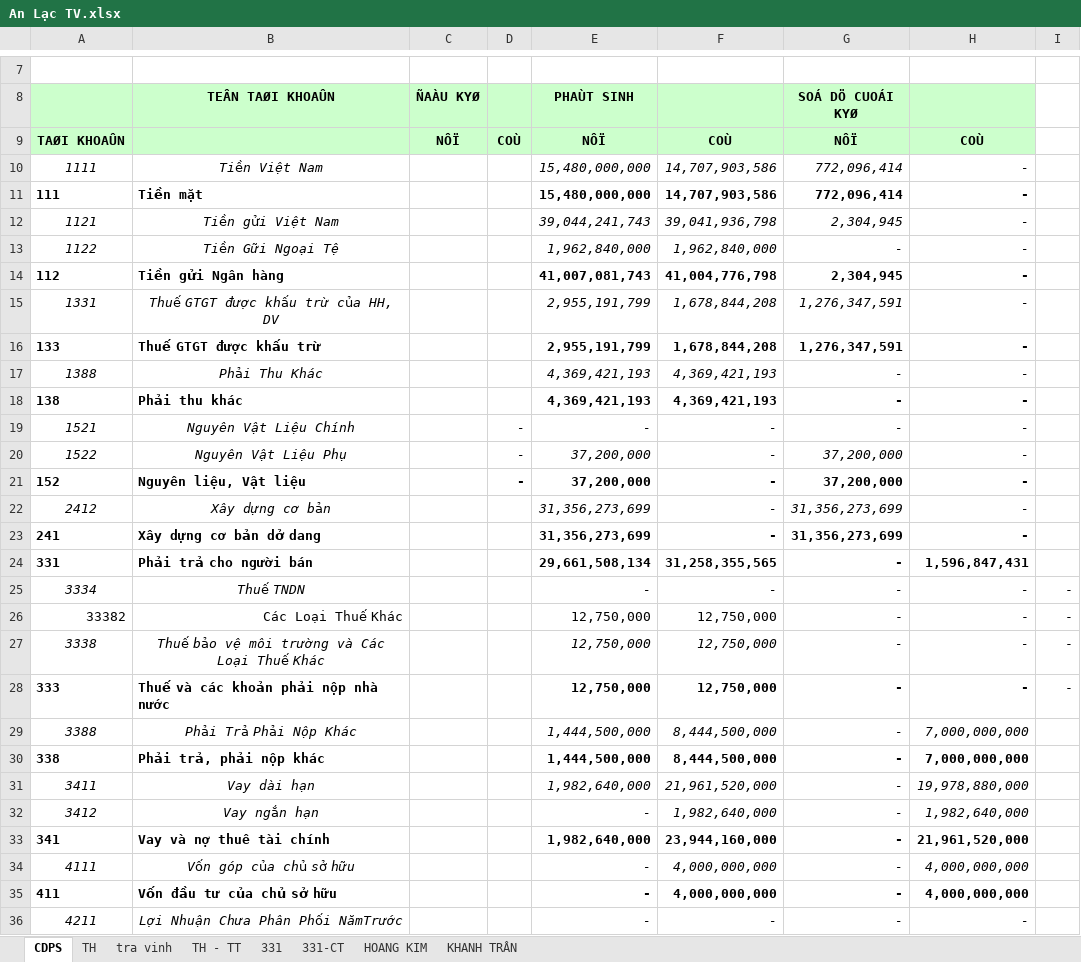
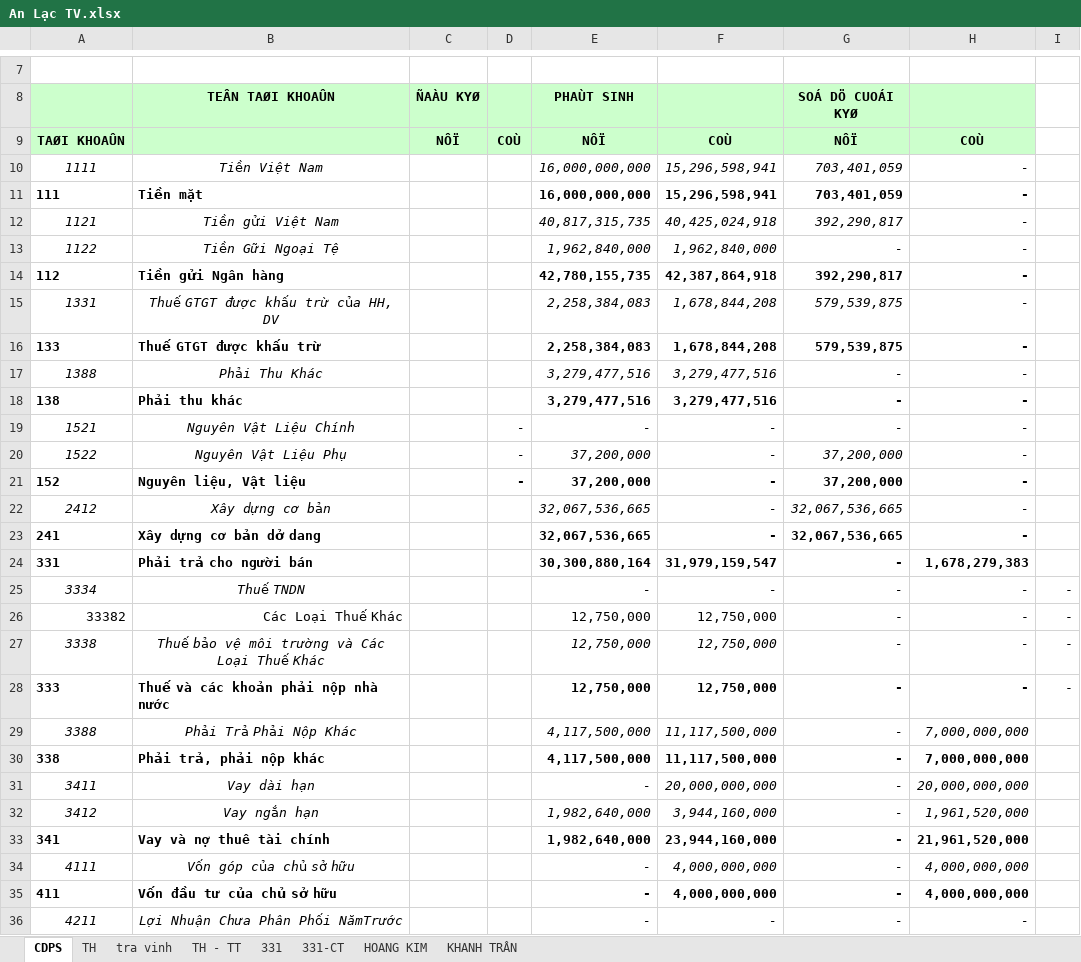
Before and after one commit to vuphuong11/AN-LAC-TV, an Excel workbook: SO SACH/2016/An Lạc TV.xlsx, sheet CDPS, drawn as a sheet; only a part is shown, gaps mark what is left out; values as stored, in another font and other column widths than the file's, no borders; the diff covers the shown part only; the diff names each change by its address in the sheet, - before the commit and + after, or states it on an @@ line.

```diff
--- a/SO SACH/2016/An Lạc TV.xlsx (sheet CDPS)
+++ b/SO SACH/2016/An Lạc TV.xlsx (sheet CDPS)
-E10:E11 (PHAÙT SINH): 15,480,000,000
+E10:E11 (PHAÙT SINH): 16,000,000,000
-F10:F11: 14,707,903,586
+F10:F11: 15,296,598,941
-G10:G11 (SOÁ DÖ CUOÁI KYØ): 772,096,414
+G10:G11 (SOÁ DÖ CUOÁI KYØ): 703,401,059
-E12 (PHAÙT SINH): 39,044,241,743
+E12 (PHAÙT SINH): 40,817,315,735
-F12: 39,041,936,798
+F12: 40,425,024,918
-G12 (SOÁ DÖ CUOÁI KYØ): 2,304,945
+G12 (SOÁ DÖ CUOÁI KYØ): 392,290,817
-E14 (PHAÙT SINH): 41,007,081,743
+E14 (PHAÙT SINH): 42,780,155,735
-F14: 41,004,776,798
+F14: 42,387,864,918
-G14 (SOÁ DÖ CUOÁI KYØ): 2,304,945
+G14 (SOÁ DÖ CUOÁI KYØ): 392,290,817
-E15:E16 (PHAÙT SINH): 2,955,191,799
+E15:E16 (PHAÙT SINH): 2,258,384,083
-G15:G16 (SOÁ DÖ CUOÁI KYØ): 1,276,347,591
+G15:G16 (SOÁ DÖ CUOÁI KYØ): 579,539,875
-E17:E18 (PHAÙT SINH): 4,369,421,193
+E17:E18 (PHAÙT SINH): 3,279,477,516
-F17:F18: 4,369,421,193
+F17:F18: 3,279,477,516
-E22:E23 (PHAÙT SINH): 31,356,273,699
+E22:E23 (PHAÙT SINH): 32,067,536,665
-G22:G23 (SOÁ DÖ CUOÁI KYØ): 31,356,273,699
+G22:G23 (SOÁ DÖ CUOÁI KYØ): 32,067,536,665
-E24 (PHAÙT SINH): 29,661,508,134
+E24 (PHAÙT SINH): 30,300,880,164
-F24: 31,258,355,565
+F24: 31,979,159,547
-H24: 1,596,847,431
+H24: 1,678,279,383
-E29:E30 (PHAÙT SINH): 1,444,500,000
+E29:E30 (PHAÙT SINH): 4,117,500,000
-F29:F30: 8,444,500,000
+F29:F30: 11,117,500,000
-E31 (PHAÙT SINH): 1,982,640,000
+E31 (PHAÙT SINH): -
-F31: 21,961,520,000
+F31: 20,000,000,000
-H31: 19,978,880,000
+H31: 20,000,000,000
-E32 (PHAÙT SINH): -
+E32 (PHAÙT SINH): 1,982,640,000
-F32: 1,982,640,000
+F32: 3,944,160,000
-H32: 1,982,640,000
+H32: 1,961,520,000
```
Also changed, not shown: 1 added row, 1 removed row and 16 edited cells elsewhere in this sheet, sheet TH, sheet 331-CT, sheet TH - TT, sheet tra vinh, sheet 331, sheet HOANG KIM, formulas that keep their value, hidden cells, 38 other files.
